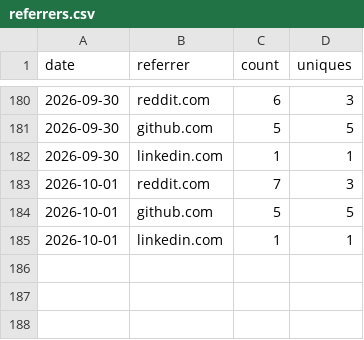
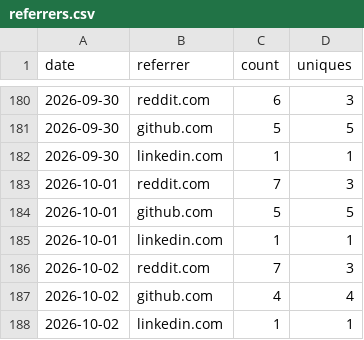
Before and after one commit to rautaditya2606/Shardflow, a CSV file: .github/traffic_data/referrers.csv, drawn as a sheet; only a part is shown, gaps mark what is left out; the diff names each change by its address in the sheet, - before the commit and + after, or states it on an @@ line.

```diff
--- a/.github/traffic_data/referrers.csv
+++ b/.github/traffic_data/referrers.csv
+row 186: 2026-10-02 | reddit.com | 7 | 3
+row 187: 2026-10-02 | github.com | 4 | 4
+row 188: 2026-10-02 | linkedin.com | 1 | 1
```
Also changed, not shown: .github/traffic_data/clones.csv, .github/traffic_data/popular_paths.csv, 2 other files.
